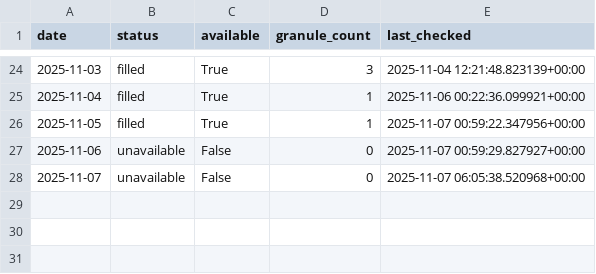
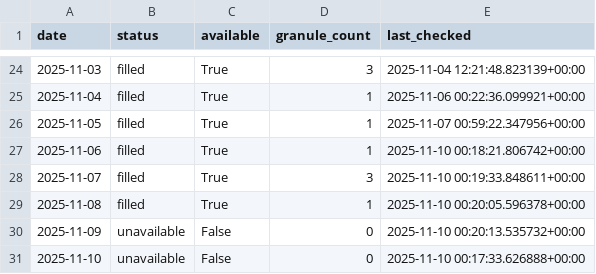
Before and after one commit to Varshani-UWA/chl-plotly, a CSV file: gap_report.csv, drawn as a sheet; only a part is shown, gaps mark what is left out.

```diff
--- a/gap_report.csv
+++ b/gap_report.csv
@@ -26,3 +26,6 @@ date,status,available,granule_count,last_checked
 2025-11-05,filled,True,1,2025-11-07 00:59:22.347956+00:00
-2025-11-06,unavailable,False,0,2025-11-07 00:59:29.827927+00:00
-2025-11-07,unavailable,False,0,2025-11-07 06:05:38.520968+00:00
+2025-11-06,filled,True,1,2025-11-10 00:18:21.806742+00:00
+2025-11-07,filled,True,3,2025-11-10 00:19:33.848611+00:00
+2025-11-08,filled,True,1,2025-11-10 00:20:05.596378+00:00
+2025-11-09,unavailable,False,0,2025-11-10 00:20:13.535732+00:00
+2025-11-10,unavailable,False,0,2025-11-10 00:17:33.626888+00:00
```
Also changed, not shown: chl_timeseries_mullaloo.csv, chl_timeseries_psdp.csv, 4 other files.
